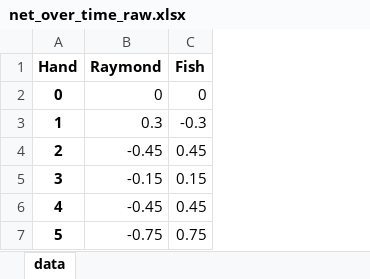
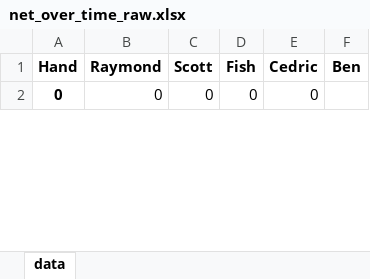
Before and after one commit to ibnerd007/Poker-Stats, an Excel workbook: Outputs/net_over_time_raw.xlsx, sheet data, drawn as a sheet; only a part is shown; values as stored, in another font and other column widths than the file's, no borders; charts and pictures not drawn; removed rows and columns are numbered as before the commit, all else as after; the diff covers the shown part only; the diff names each change by its address in the sheet, - before the commit and + after, or states it on an @@ line.

```diff
--- a/Outputs/net_over_time_raw.xlsx (sheet data)
+++ b/Outputs/net_over_time_raw.xlsx (sheet data)
+column C (Scott), row 2: 0
+column E (Cedric), row 2: 0
+column F (Ben), empty
-row 3: 1 | 0.3 | -0.3
-row 4: 2 | -0.45 | 0.45
-row 5: 3 | -0.15 | 0.15
-row 6: 4 | -0.45 | 0.45
-row 7: 5 | -0.75 | 0.75
```
Also changed, not shown: other rows of this sheet, charts or pictures, Outputs/bankrolls.xlsx, Outputs/net_over_time_avg.xlsx, 10 other files.
